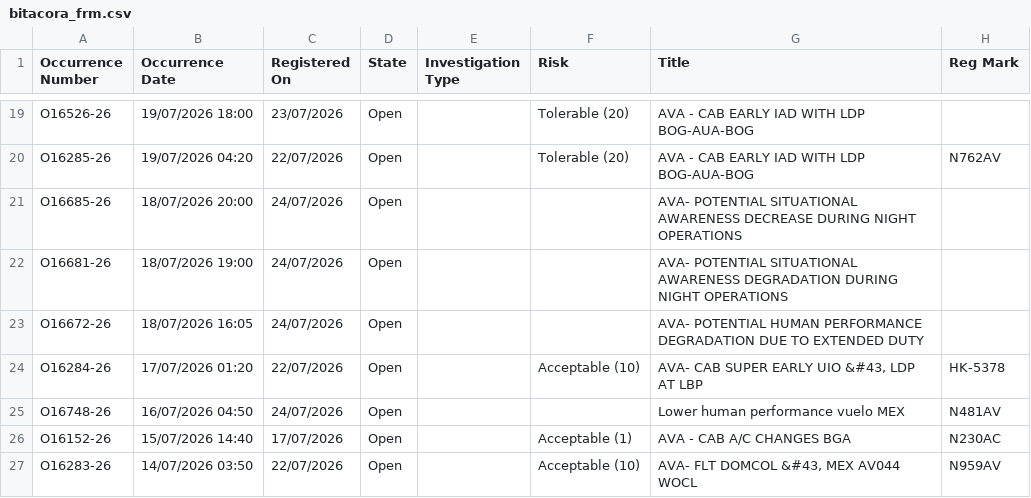
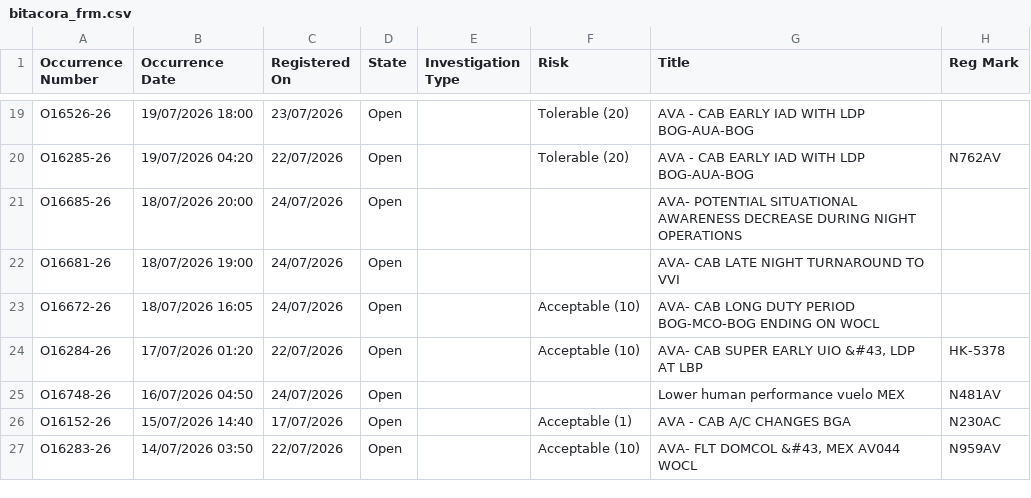
Before and after one commit to luibernip/segops, a CSV file: bitacora_frm.csv, drawn as a sheet; only a part is shown, gaps mark what is left out.

```diff
--- a/bitacora_frm.csv
+++ b/bitacora_frm.csv
@@ -21,4 +21,4 @@ O16285-26,19/07/2026 04:20,22/07/2026,Open,,Tolerable (20),AVA - CAB EARLY IAD W
 O16685-26,18/07/2026 20:00,24/07/2026,Open,,,AVA- POTENTIAL SITUATIONAL AWARENESS DECREASE DURING NIGHT OPERATIONS,
-O16681-26,18/07/2026 19:00,24/07/2026,Open,,,AVA- POTENTIAL SITUATIONAL AWARENESS DEGRADATION DURING NIGHT OPERATIONS,
-O16672-26,18/07/2026 16:05,24/07/2026,Open,,,AVA- POTENTIAL HUMAN PERFORMANCE DEGRADATION DUE TO EXTENDED DUTY,
+O16681-26,18/07/2026 19:00,24/07/2026,Open,,,AVA- CAB LATE NIGHT TURNAROUND TO VVI,
+O16672-26,18/07/2026 16:05,24/07/2026,Open,,Acceptable (10),AVA- CAB LONG DUTY PERIOD BOG-MCO-BOG ENDING ON WOCL,
 O16284-26,17/07/2026 01:20,22/07/2026,Open,,Acceptable (10),"AVA- CAB SUPER EARLY UIO &#43, LDP AT LBP",HK-5378
```
Also changed, not shown: bitacora_frm_real.csv, 1 other file.
